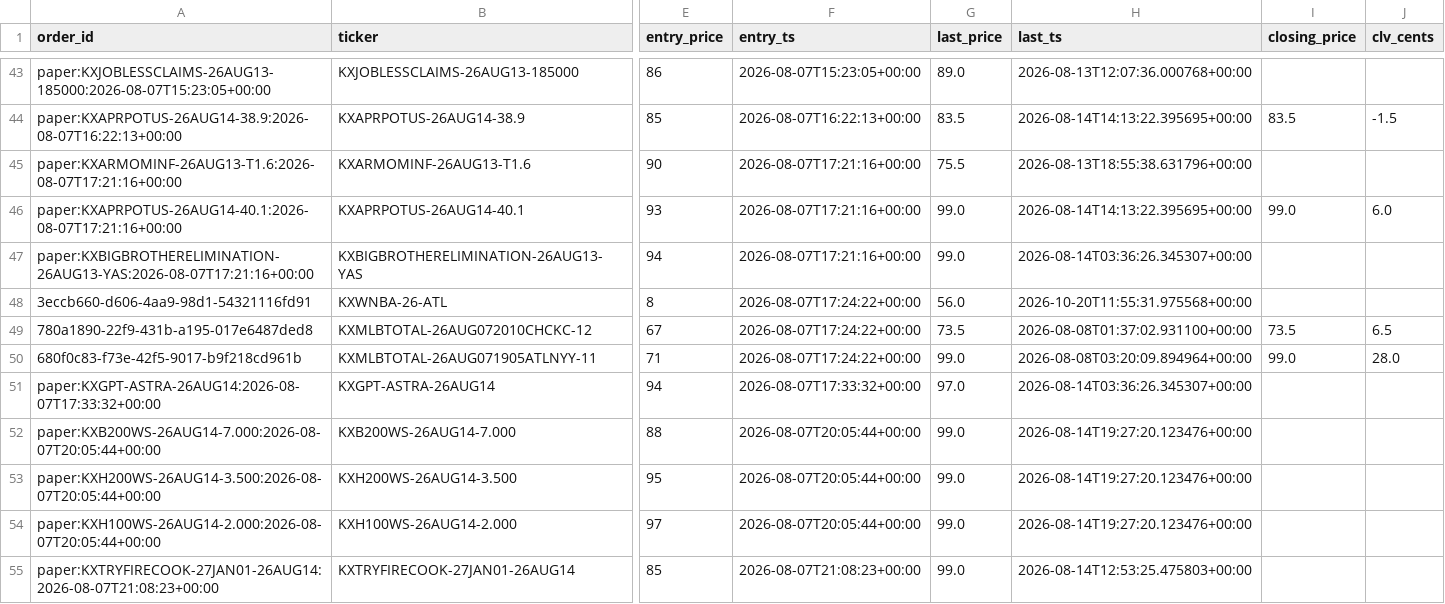
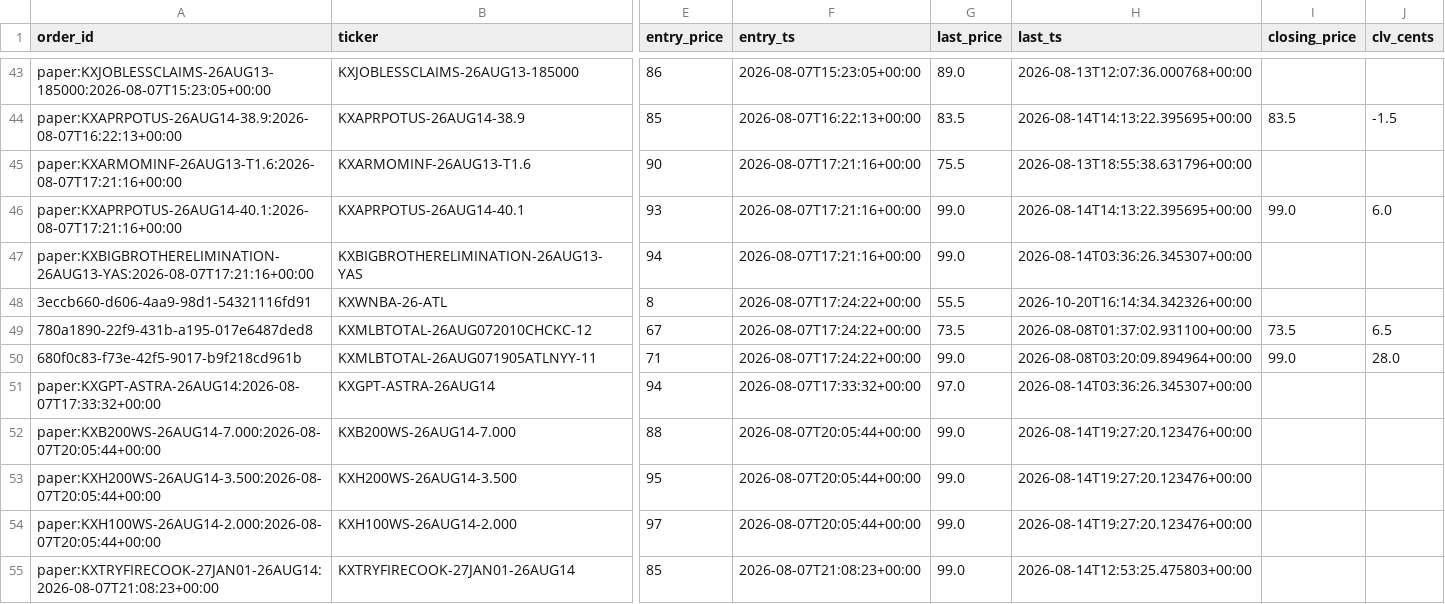
Before and after one commit to Jackhenry87/Prediction-Market-trading-bot, a CSV file: clv_sports.csv, drawn as a sheet; only a part is shown, gaps mark what is left out; the diff names each change by its address in the sheet, - before the commit and + after, or states it on an @@ line.

```diff
--- a/clv_sports.csv
+++ b/clv_sports.csv
-G48 (last_price): 56.0
+G48 (last_price): 55.5
-H48 (last_ts): 2026-10-20T11:55:31.975568+00:00
+H48 (last_ts): 2026-10-20T16:14:34.342326+00:00
```
Also changed, not shown: 2 other files.
